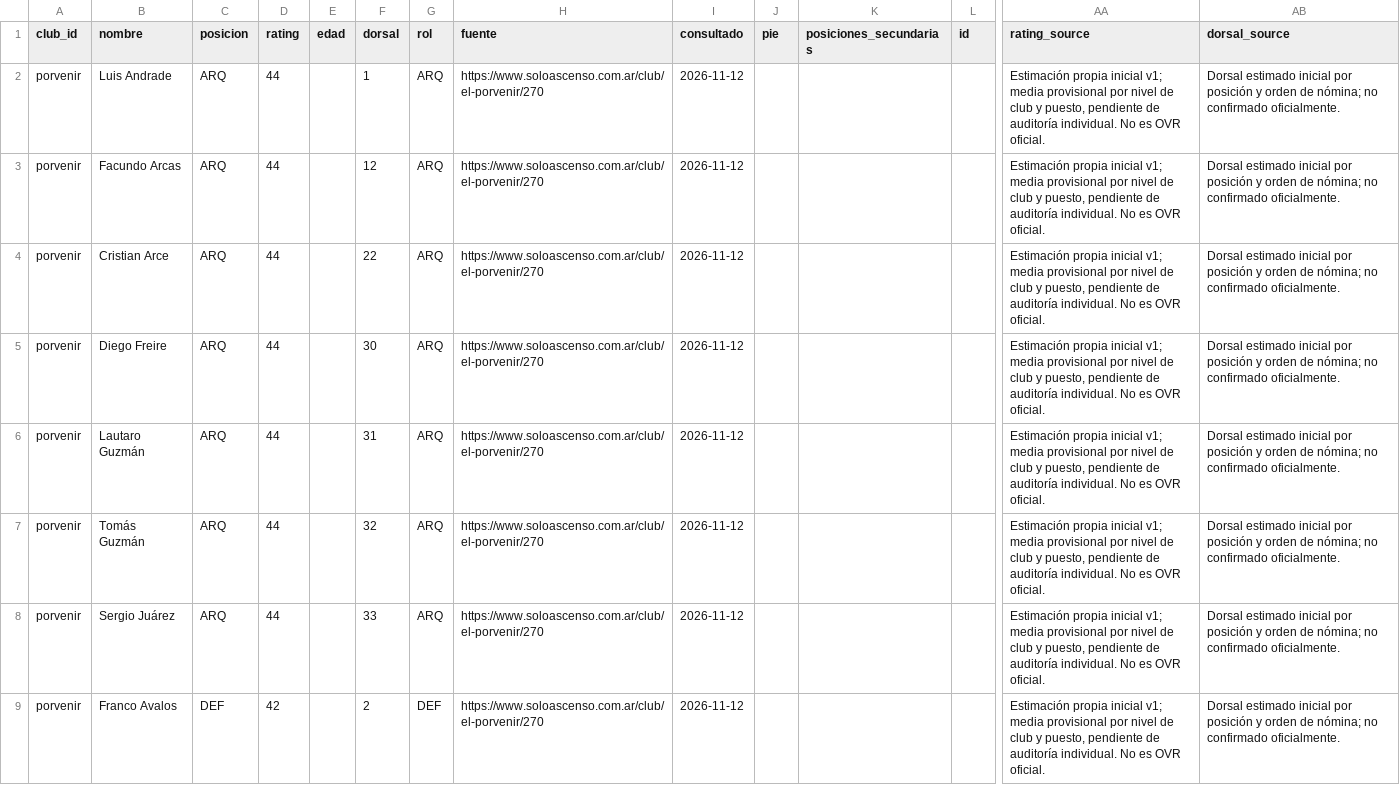
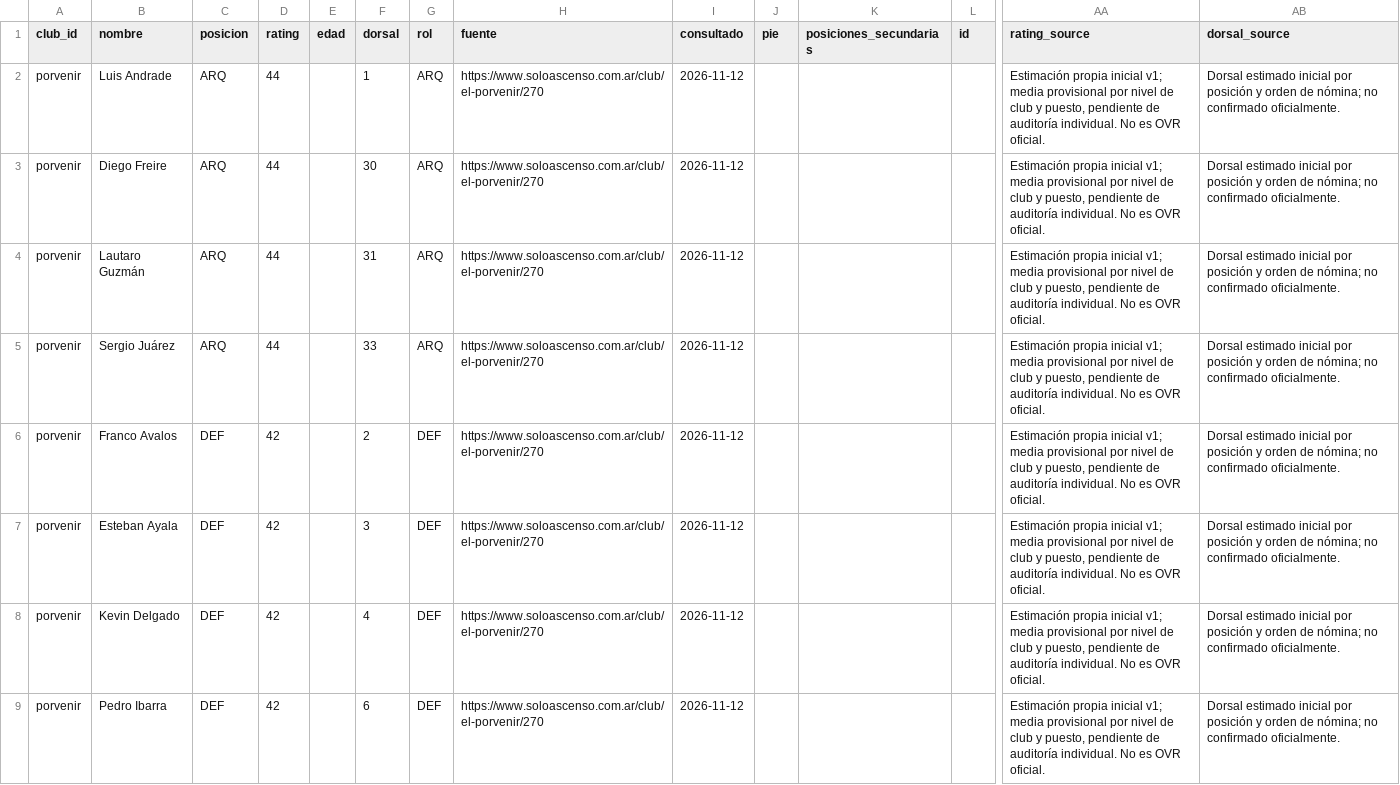
Before and after one commit to carp1901/liga-fc1, a CSV file: planteles/borradores/primera-c-2026/tanda4-inicial.csv, drawn as a sheet; only a part is shown, gaps mark what is left out; the shorter side is filled out with more unchanged rows; rows hold the shown columns only; the diff names each change by its address in the sheet, - before the commit and + after, or states it on an @@ line.

Commit message:
Depura jugadores sin participación de primer equipo en 2026

```diff
--- a/planteles/borradores/primera-c-2026/tanda4-inicial.csv
+++ b/planteles/borradores/primera-c-2026/tanda4-inicial.csv
-row 3: porvenir | Facundo Arcas | ARQ | 44 |  | 12 | ARQ | https://www.soloascenso.com.ar/club/el-porvenir/270 | 2026-11-12 |  |  |  | Estimación propia inicial v1; media provisional por nivel de club y puesto, pendiente de auditoría individual. No es OVR oficial. | Dorsal estimado inicial por posición y orden de nómina; no confirmado oficialmente.
-row 4: porvenir | Cristian Arce | ARQ | 44 |  | 22 | ARQ | https://www.soloascenso.com.ar/club/el-porvenir/270 | 2026-11-12 |  |  |  | Estimación propia inicial v1; media provisional por nivel de club y puesto, pendiente de auditoría individual. No es OVR oficial. | Dorsal estimado inicial por posición y orden de nómina; no confirmado oficialmente.
-row 7: porvenir | Tomás Guzmán | ARQ | 44 |  | 32 | ARQ | https://www.soloascenso.com.ar/club/el-porvenir/270 | 2026-11-12 |  |  |  | Estimación propia inicial v1; media provisional por nivel de club y puesto, pendiente de auditoría individual. No es OVR oficial. | Dorsal estimado inicial por posición y orden de nómina; no confirmado oficialmente.
```
